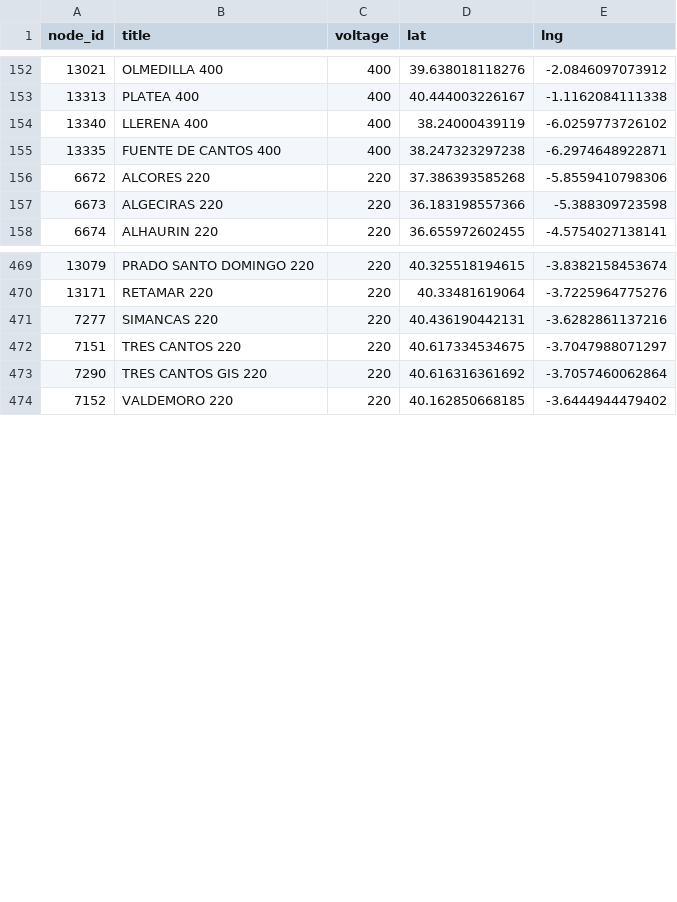
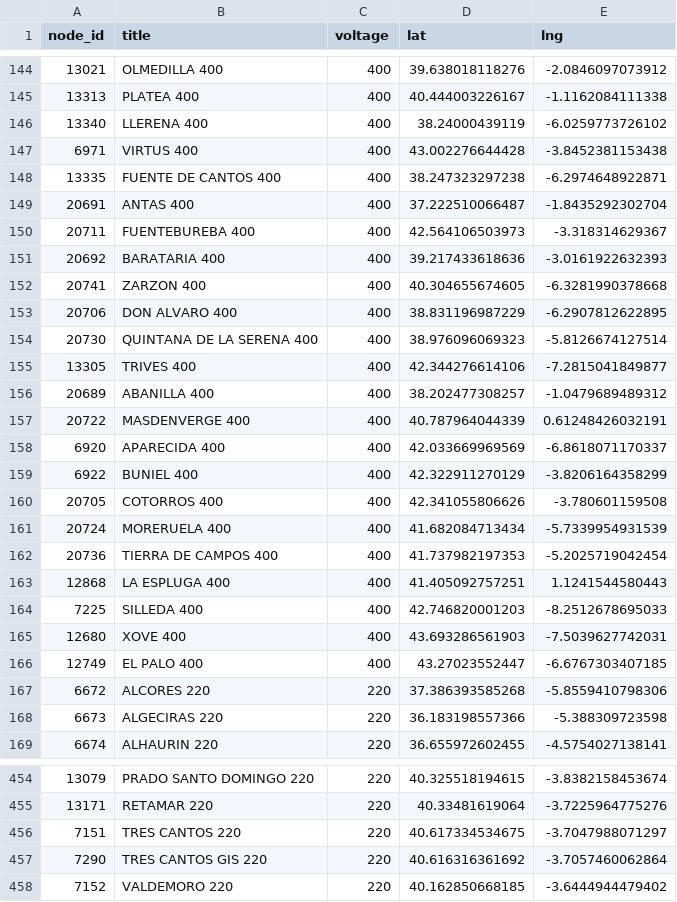
Before and after one commit to marcodallastella/ree-grid-tracker, a CSV file: output/raw/nodes_geo.csv, drawn as a sheet; only a part is shown, gaps mark what is left out; the diff covers the shown part only.

```diff
--- a/output/raw/nodes_geo.csv
+++ b/output/raw/nodes_geo.csv
@@ -154,3 +146,22 @@
 13340,LLERENA 400,400,38.24000439119,-6.0259773726102
+6971,VIRTUS 400,400,43.002276644428,-3.8452381153438
 13335,FUENTE DE CANTOS 400,400,38.247323297238,-6.2974648922871
+20691,ANTAS 400,400,37.222510066487,-1.8435292302704
+20711,FUENTEBUREBA 400,400,42.564106503973,-3.318314629367
+20692,BARATARIA 400,400,39.217433618636,-3.0161922632393
+20741,ZARZON 400,400,40.304655674605,-6.3281990378668
+20706,DON ALVARO 400,400,38.831196987229,-6.2907812622895
+20730,QUINTANA DE LA SERENA 400,400,38.976096069323,-5.8126674127514
+13305,TRIVES 400,400,42.344276614106,-7.2815041849877
+20689,ABANILLA 400,400,38.202477308257,-1.0479689489312
+20722,MASDENVERGE 400,400,40.787964044339,0.61248426032191
+6920,APARECIDA 400,400,42.033669969569,-6.8618071170337
+6922,BUNIEL 400,400,42.322911270129,-3.8206164358299
+20705,COTORROS 400,400,42.341055806626,-3.780601159508
+20724,MORERUELA 400,400,41.682084713434,-5.7339954931539
+20736,TIERRA DE CAMPOS 400,400,41.737982197353,-5.2025719042454
+12868,LA ESPLUGA 400,400,41.405092757251,1.1241544580443
+7225,SILLEDA 400,400,42.746820001203,-8.2512678695033
+12680,XOVE 400,400,43.693286561903,-7.5039627742031
+12749,EL PALO 400,400,43.27023552447,-6.6767303407185
 6672,ALCORES 220,220,37.386393585268,-5.8559410798306
@@ -470,3 +455,2 @@
 13171,RETAMAR 220,220,40.33481619064,-3.7225964775276
-7277,SIMANCAS 220,220,40.436190442131,-3.6282861137216
 7151,TRES CANTOS 220,220,40.617334534675,-3.7047988071297
```
Also changed, not shown: 9 added rows, 2 removed rows and 39 moved rows elsewhere in this file, 8 other files.
